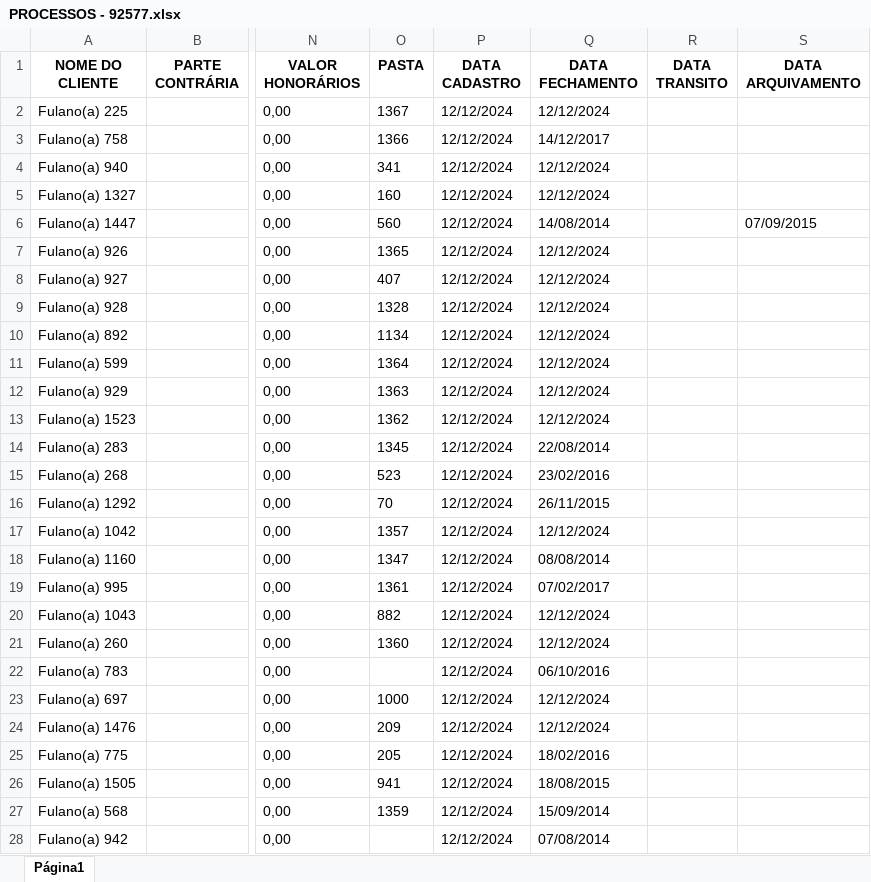
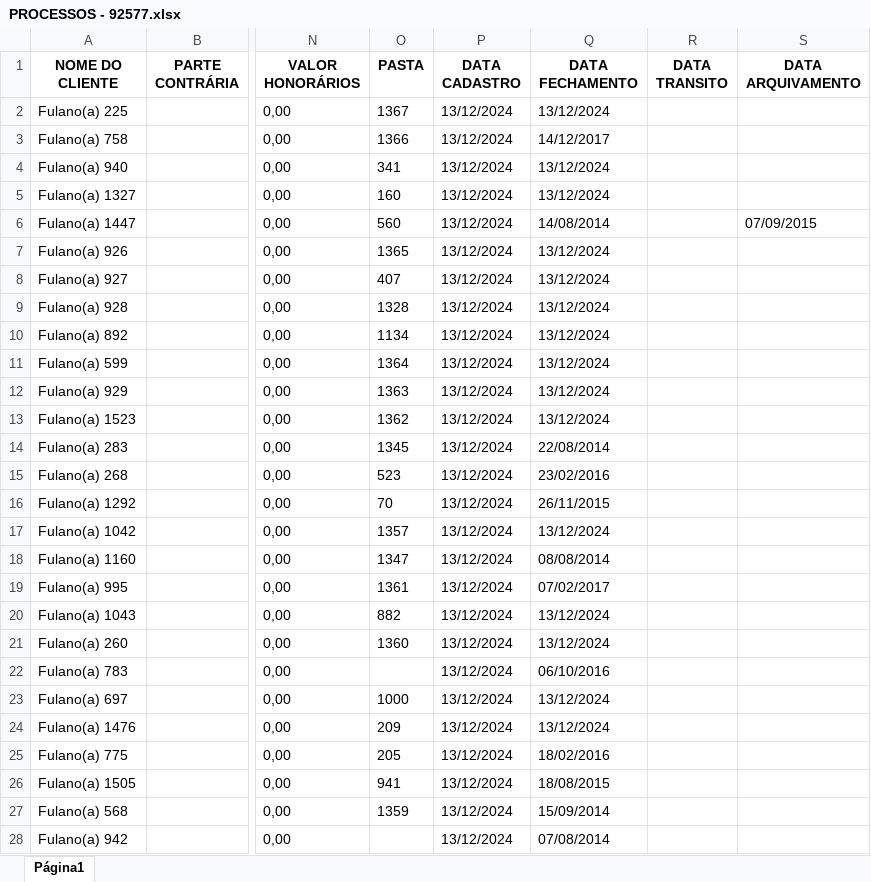
Before and after one commit to MarkFantini/ADVBOX-Teste, an Excel workbook: PROCESSOS - 92577.xlsx, sheet Página1, drawn as a sheet; only a part is shown, gaps mark what is left out; values as stored, in another font and other column widths than the file's, no borders; the diff covers the shown part only; the diff names each change by its address in the sheet, - before the commit and + after, or states it on an @@ line.

```diff
--- a/PROCESSOS - 92577.xlsx (sheet Página1)
+++ b/PROCESSOS - 92577.xlsx (sheet Página1)
-P2:P28 (DATA CADASTRO): 12/12/2024
+P2:P28 (DATA CADASTRO): 13/12/2024
-Q2 (DATA FECHAMENTO): 12/12/2024
+Q2 (DATA FECHAMENTO): 13/12/2024
-Q4:Q5 (DATA FECHAMENTO): 12/12/2024
+Q4:Q5 (DATA FECHAMENTO): 13/12/2024
-Q7:Q13 (DATA FECHAMENTO): 12/12/2024
+Q7:Q13 (DATA FECHAMENTO): 13/12/2024
-Q17 (DATA FECHAMENTO): 12/12/2024
+Q17 (DATA FECHAMENTO): 13/12/2024
-Q20:Q21 (DATA FECHAMENTO): 12/12/2024
+Q20:Q21 (DATA FECHAMENTO): 13/12/2024
-Q23:Q24 (DATA FECHAMENTO): 12/12/2024
+Q23:Q24 (DATA FECHAMENTO): 13/12/2024
```
Also changed, not shown: 1167 edited cells elsewhere in this sheet, CLIENTES - 92577.xlsx, 3 other files.
